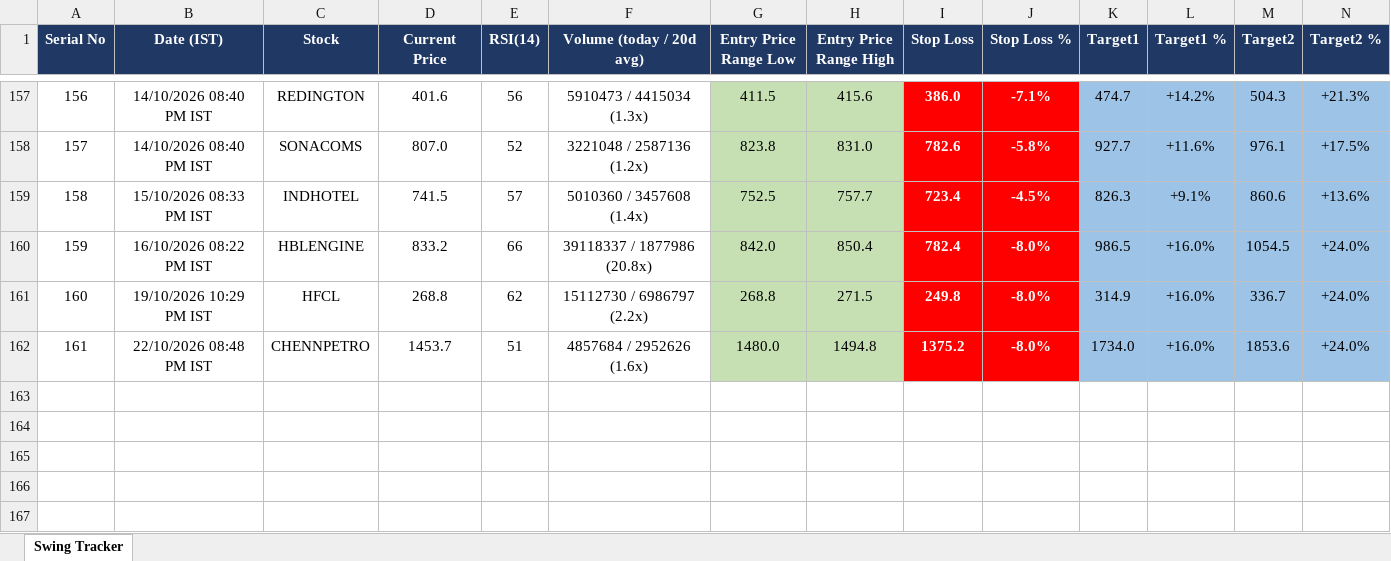
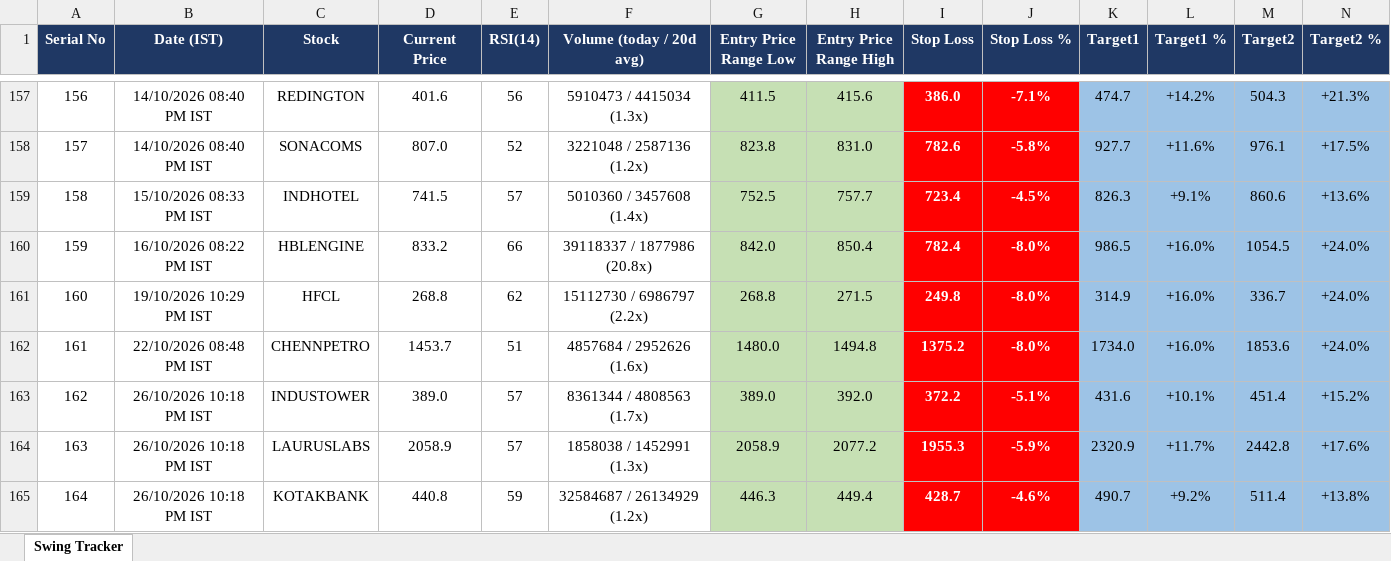
Before and after one commit to Jinish2023/nse-3-piller-hunter, an Excel workbook: master_tracker.xlsx, sheet Swing Tracker, drawn as a sheet; only a part is shown, gaps mark what is left out; values as stored, in another font and other column widths than the file's, no borders; rows hold the shown columns only; the diff names each change by its address in the sheet, - before the commit and + after, or states it on an @@ line.

```diff
--- a/master_tracker.xlsx (sheet Swing Tracker)
+++ b/master_tracker.xlsx (sheet Swing Tracker)
+row 163: 162 | 26/10/2026 10:18 PM IST | INDUSTOWER | 389.0 | 57 | 8361344 / 4808563 (1.7x) | 389.0 | 392.0 | 372.2 | -5.1% | 431.6 | +10.1% | 451.4 | +15.2%
+row 164: 163 | 26/10/2026 10:18 PM IST | LAURUSLABS | 2058.9 | 57 | 1858038 / 1452991 (1.3x) | 2058.9 | 2077.2 | 1955.3 | -5.9% | 2320.9 | +11.7% | 2442.8 | +17.6%
+row 165: 164 | 26/10/2026 10:18 PM IST | KOTAKBANK | 440.8 | 59 | 32584687 / 26134929 (1.2x) | 446.3 | 449.4 | 428.7 | -4.6% | 490.7 | +9.2% | 511.4 | +13.8%
```
